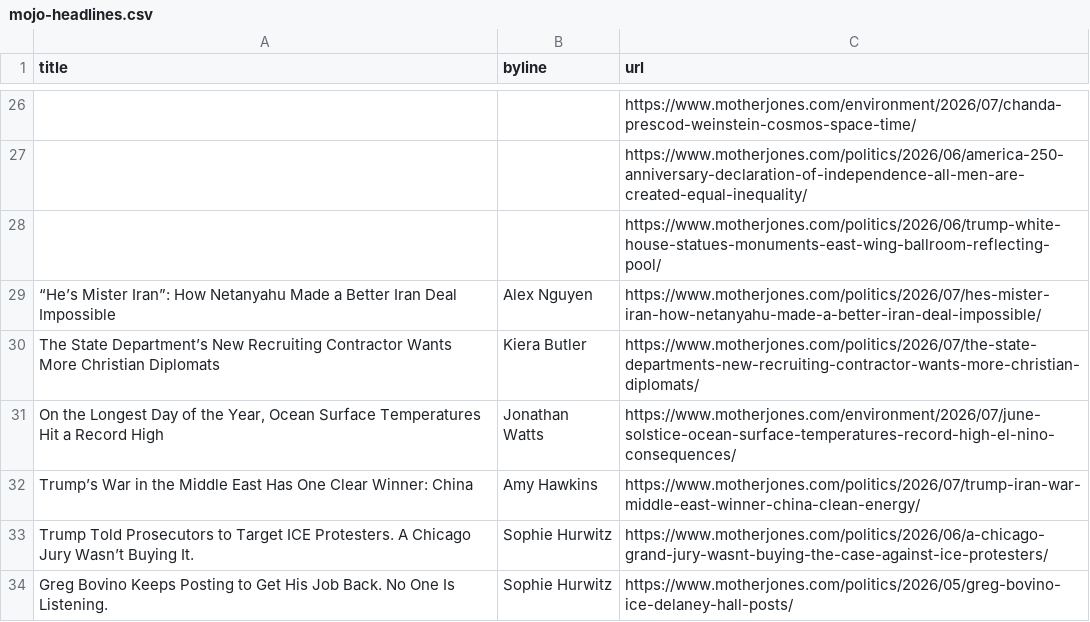
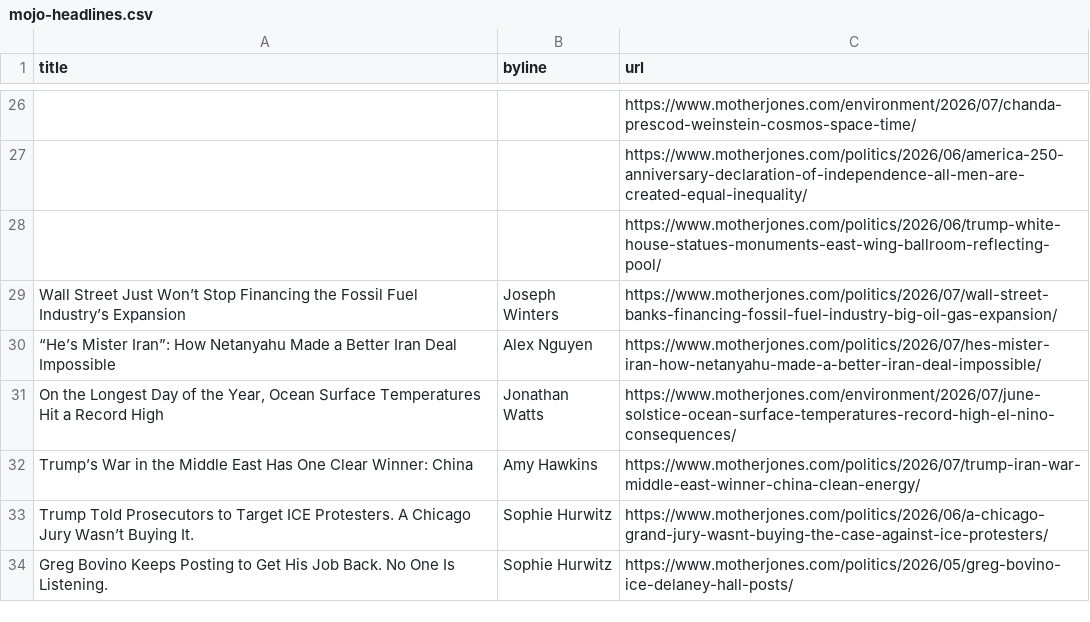
Before and after one commit to abslede/autoscraper, a CSV file: mojo-headlines.csv, drawn as a sheet; only a part is shown, gaps mark what is left out; removed rows and columns are numbered as before the commit, all else as after; the diff names each change by its address in the sheet, - before the commit and + after, or states it on an @@ line.

```diff
--- a/mojo-headlines.csv
+++ b/mojo-headlines.csv
+row 29: Wall Street Just Won’t Stop Financing the Fossil Fuel Industry’s Expansion | Joseph Winters | https://www.motherjones.com/politics/2026/07/wall-street-banks-financing-fossil-fuel-industry-big-oil-gas-expansion/
-row 30: The State Department’s New Recruiting Contractor Wants More Christian Diplomats | Kiera Butler | https://www.motherjones.com/politics/2026/07/the-state-departments-new-recruiting-contractor-wants-more-christian-diplomats/
```
